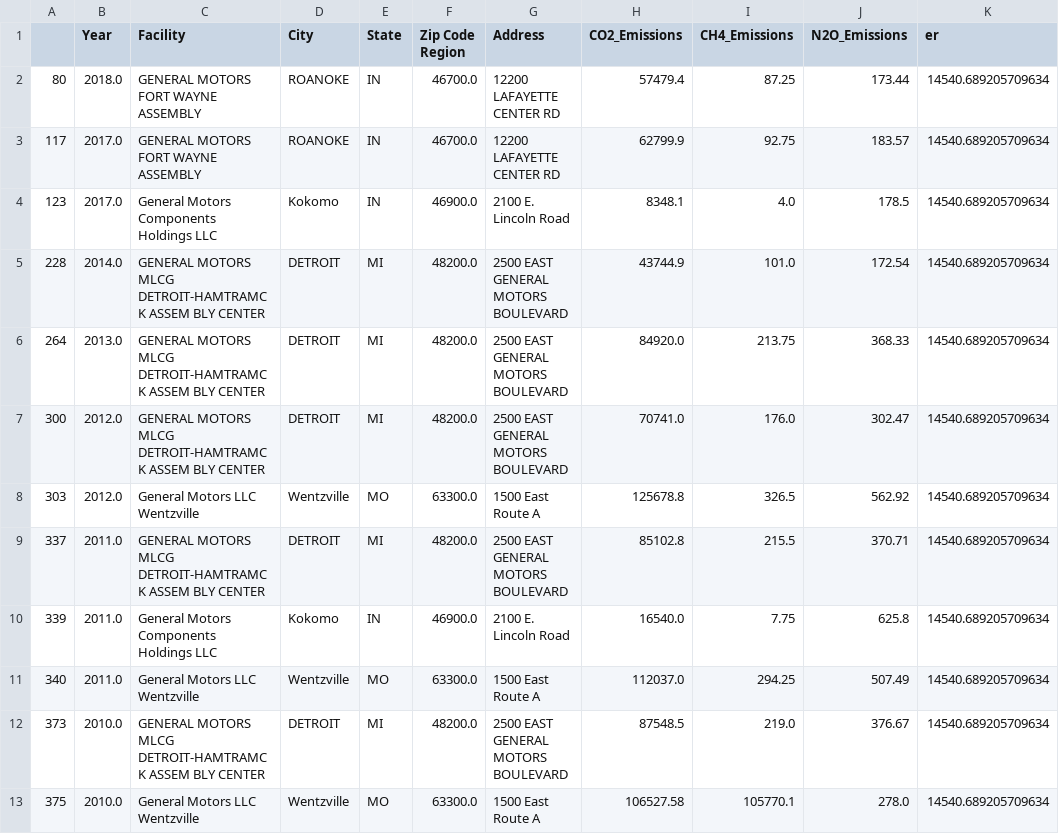
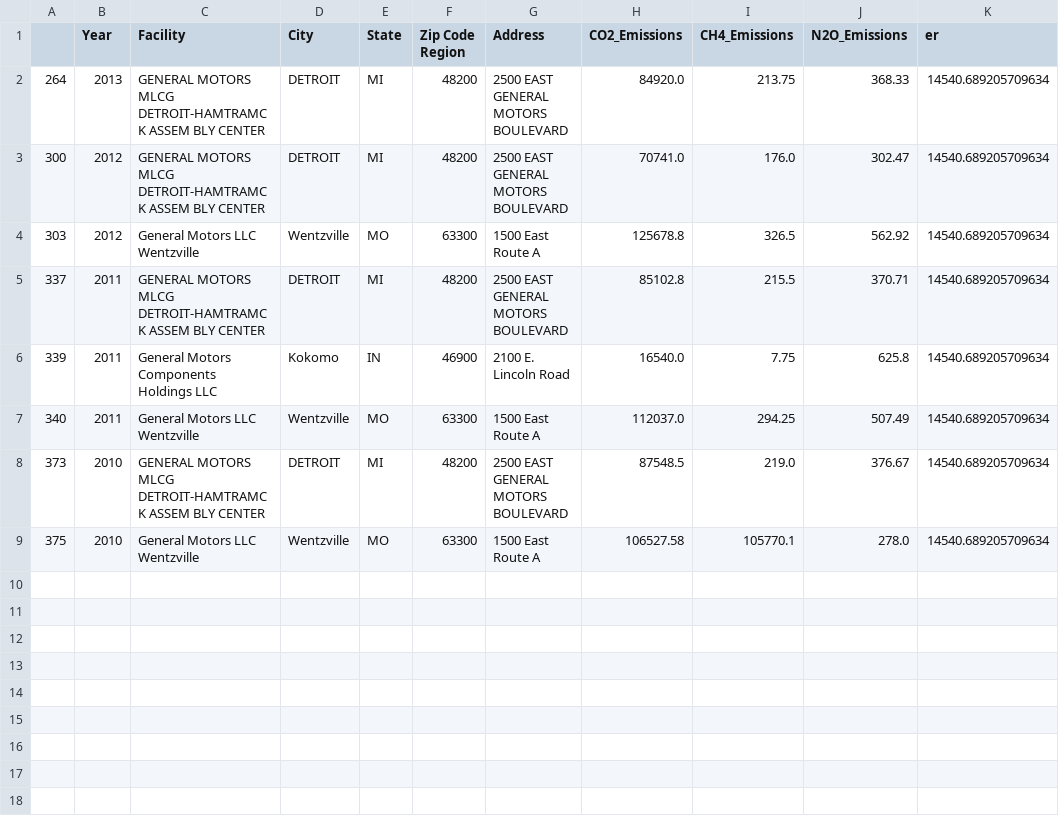
Before and after one commit to Spaolini/CarbonEmissionsAnalysis, a CSV file: highN2O.csv, drawn as a sheet.

```diff
--- a/highN2O.csv
+++ b/highN2O.csv
@@ -1,13 +1,9 @@
 ,Year,Facility,City,State,Zip Code Region,Address,CO2_Emissions,CH4_Emissions,N2O_Emissions,er
-80,2018.0,GENERAL MOTORS FORT WAYNE ASSEMBLY,ROANOKE,IN,46700.0,12200 LAFAYETTE CENTER RD,57479.4,87.25,173.44,14540.689205709634
-117,2017.0,GENERAL MOTORS FORT WAYNE ASSEMBLY,ROANOKE,IN,46700.0,12200 LAFAYETTE CENTER RD,62799.9,92.75,183.57,14540.689205709634
-123,2017.0,General Motors Components Holdings LLC,Kokomo,IN,46900.0,2100 E. Lincoln Road,8348.1,4.0,178.5,14540.689205709634
-228,2014.0,GENERAL MOTORS MLCG DETROIT-HAMTRAMCK ASSEM BLY CENTER,DETROIT,MI,48200.0,2500 EAST GENERAL MOTORS BOULEVARD,43744.9,101.0,172.54,14540.689205709634
-264,2013.0,GENERAL MOTORS MLCG DETROIT-HAMTRAMCK ASSEM BLY CENTER,DETROIT,MI,48200.0,2500 EAST GENERAL MOTORS BOULEVARD,84920.0,213.75,368.33,14540.689205709634
-300,2012.0,GENERAL MOTORS MLCG DETROIT-HAMTRAMCK ASSEM BLY CENTER,DETROIT,MI,48200.0,2500 EAST GENERAL MOTORS BOULEVARD,70741.0,176.0,302.47,14540.689205709634
-303,2012.0,General Motors LLC Wentzville,Wentzville,MO,63300.0,1500 East Route A,125678.8,326.5,562.92,14540.689205709634
-337,2011.0,GENERAL MOTORS MLCG DETROIT-HAMTRAMCK ASSEM BLY CENTER,DETROIT,MI,48200.0,2500 EAST GENERAL MOTORS BOULEVARD,85102.8,215.5,370.71,14540.689205709634
-339,2011.0,General Motors Components Holdings LLC,Kokomo,IN,46900.0,2100 E. Lincoln Road,16540.0,7.75,625.8,14540.689205709634
-340,2011.0,General Motors LLC Wentzville,Wentzville,MO,63300.0,1500 East Route A,112037.0,294.25,507.49,14540.689205709634
-373,2010.0,GENERAL MOTORS MLCG DETROIT-HAMTRAMCK ASSEM BLY CENTER,DETROIT,MI,48200.0,2500 EAST GENERAL MOTORS BOULEVARD,87548.5,219.0,376.67,14540.689205709634
-375,2010.0,General Motors LLC Wentzville,Wentzville,MO,63300.0,1500 East Route A,106527.58,105770.1,278.0,14540.689205709634
+264,2013,GENERAL MOTORS MLCG DETROIT-HAMTRAMCK ASSEM BLY CENTER,DETROIT,MI,48200,2500 EAST GENERAL MOTORS BOULEVARD,84920.0,213.75,368.33,14540.689205709634
+300,2012,GENERAL MOTORS MLCG DETROIT-HAMTRAMCK ASSEM BLY CENTER,DETROIT,MI,48200,2500 EAST GENERAL MOTORS BOULEVARD,70741.0,176.0,302.47,14540.689205709634
+303,2012,General Motors LLC Wentzville,Wentzville,MO,63300,1500 East Route A,125678.8,326.5,562.92,14540.689205709634
+337,2011,GENERAL MOTORS MLCG DETROIT-HAMTRAMCK ASSEM BLY CENTER,DETROIT,MI,48200,2500 EAST GENERAL MOTORS BOULEVARD,85102.8,215.5,370.71,14540.689205709634
+339,2011,General Motors Components Holdings LLC,Kokomo,IN,46900,2100 E. Lincoln Road,16540.0,7.75,625.8,14540.689205709634
+340,2011,General Motors LLC Wentzville,Wentzville,MO,63300,1500 East Route A,112037.0,294.25,507.49,14540.689205709634
+373,2010,GENERAL MOTORS MLCG DETROIT-HAMTRAMCK ASSEM BLY CENTER,DETROIT,MI,48200,2500 EAST GENERAL MOTORS BOULEVARD,87548.5,219.0,376.67,14540.689205709634
+375,2010,General Motors LLC Wentzville,Wentzville,MO,63300,1500 East Route A,106527.58,105770.1,278.0,14540.689205709634
```
Also changed, not shown: Data_Cleaned(10.28).csv, highEmitter.csv, 13 other files.
